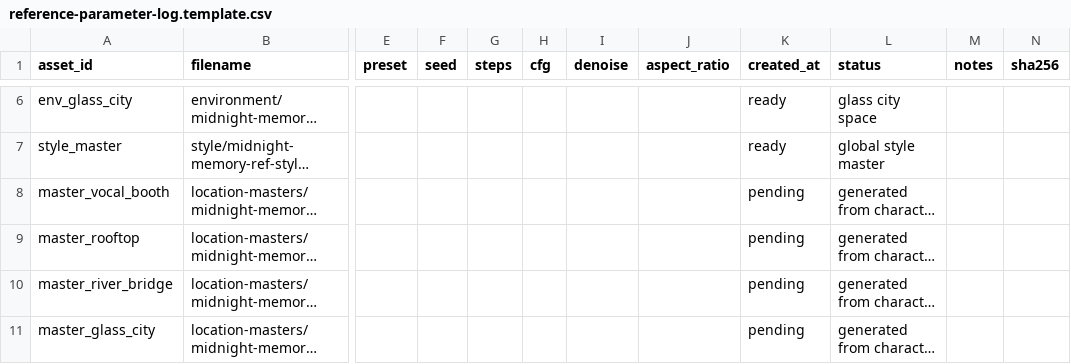
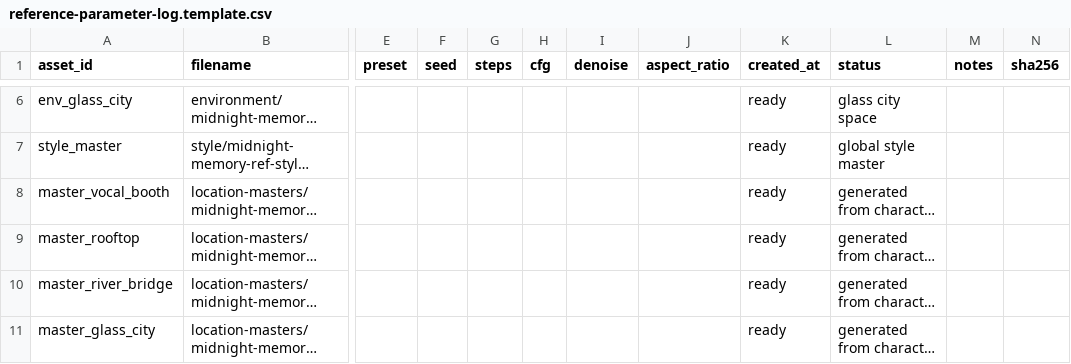
Before and after one commit to Sunwood-ai-labs/midnight-memory, a CSV file: assets/ltx-segments/reference-images/reference-parameter-log.template.csv, drawn as a sheet; only a part is shown, gaps mark what is left out; long unchanged cells end in …; the diff names each change by its address in the sheet, - before the commit and + after, or states it on an @@ line.

Commit message:
Add ready location master reference images

```diff
--- a/assets/ltx-segments/reference-images/reference-parameter-log.template.csv
+++ b/assets/ltx-segments/reference-images/reference-parameter-log.template.csv
-K8:K11 (created_at): pending
+K8:K11 (created_at): ready
```
Also changed, not shown: 5 other files.
